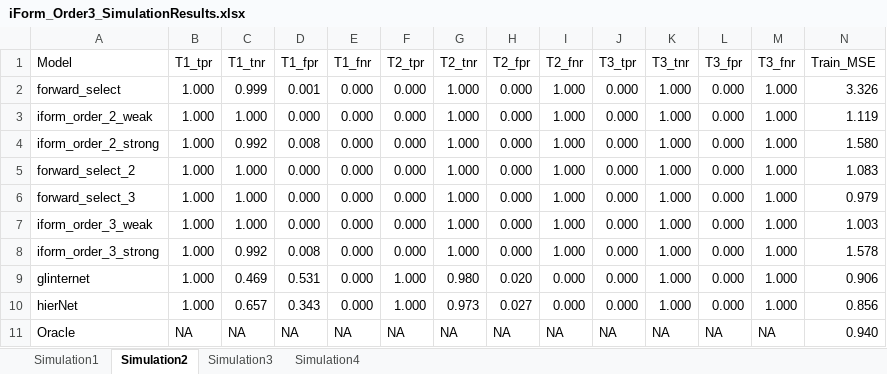
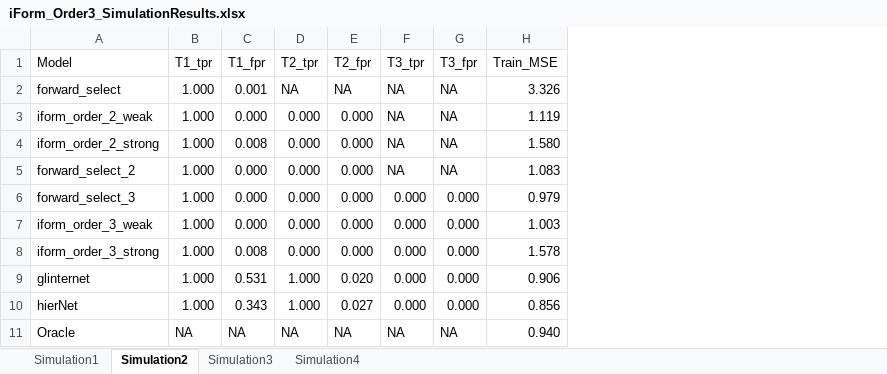
Before and after one commit to kdgosik/DefensePresentation, an Excel workbook: iForm_Order3_SimulationResults.xlsx, sheet Simulation2, drawn as a sheet; only a part is shown; values as stored, in another font and other column widths than the file's, no borders; table styles not drawn; removed rows and columns are numbered as before the commit, all else as after; the diff names each change by its address in the sheet, - before the commit and + after, or states it on an @@ line.

```diff
--- a/iForm_Order3_SimulationResults.xlsx (sheet Simulation2)
+++ b/iForm_Order3_SimulationResults.xlsx (sheet Simulation2)
-column C (T1_tnr), rows 2-11: 0.999 | 1.000 | 0.992 | 1.000 | 1.000 | 1.000 | 0.992 | 0.469 | 0.657 | NA
-column E (T1_fnr), rows 2-11: 0.000 | 0.000 | 0.000 | 0.000 | 0.000 | 0.000 | 0.000 | 0.000 | 0.000 | NA
-column G (T2_tnr), rows 2-11: 1.000 | 1.000 | 1.000 | 1.000 | 1.000 | 1.000 | 1.000 | 0.980 | 0.973 | NA
-column I (T2_fnr), rows 2-11: 1.000 | 1.000 | 1.000 | 1.000 | 1.000 | 1.000 | 1.000 | 0.000 | 0.000 | NA
-column K (T3_tnr), rows 2-11: 1.000 | 1.000 | 1.000 | 1.000 | 1.000 | 1.000 | 1.000 | 1.000 | 1.000 | NA
-column M (T3_fnr), rows 2-11: 1.000 | 1.000 | 1.000 | 1.000 | 1.000 | 1.000 | 1.000 | 1.000 | 1.000 | NA
-D2 (T2_tpr): 0.000
+D2 (T2_tpr): NA
-E2 (T2_fpr): 0.000
+E2 (T2_fpr): NA
-F2:F5 (T3_tpr): 0.000
+F2:F5 (T3_tpr): NA
-G2:G5 (T3_fpr): 0.000
+G2:G5 (T3_fpr): NA
```
Also changed, not shown: sheet Simulation4, sheet Simulation1, sheet Simulation3, MeiTreeOutput.xlsx, 5 other files.
